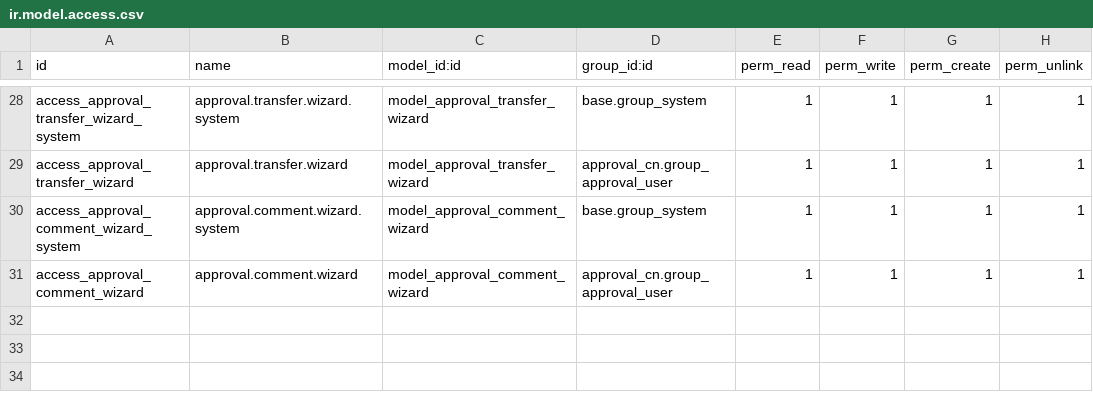
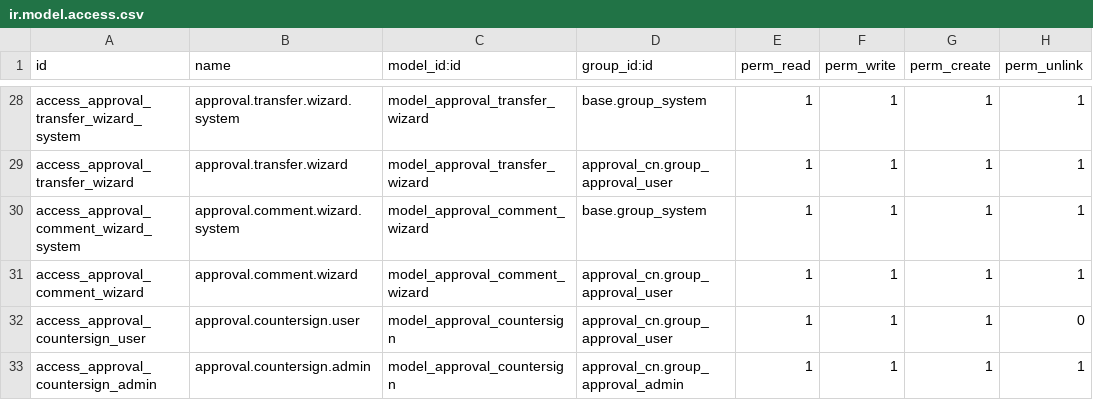
Before and after one commit to jiapandad/odoo-custom-modules, a CSV file: approval_cn/security/ir.model.access.csv, drawn as a sheet; only a part is shown, gaps mark what is left out.

Commit message:
Update approval_cn/security/ir.model.access.csv (v2)

```diff
--- a/approval_cn/security/ir.model.access.csv
+++ b/approval_cn/security/ir.model.access.csv
@@ -31 +31,3 @@ access_approval_comment_wizard_system,approval.comment.wizard.system,model_appro
 access_approval_comment_wizard,approval.comment.wizard,model_approval_comment_wizard,approval_cn.group_approval_user,1,1,1,1
+access_approval_countersign_user,approval.countersign.user,model_approval_countersign,approval_cn.group_approval_user,1,1,1,0
+access_approval_countersign_admin,approval.countersign.admin,model_approval_countersign,approval_cn.group_approval_admin,1,1,1,1
```
